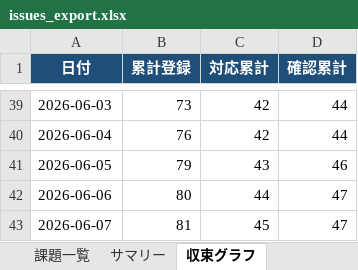
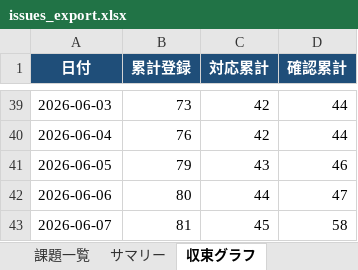
Before and after one commit to JJ1XGO/findsummits, an Excel workbook: mgmt/tracker/reports/issues_export.xlsx, sheet 収束グラフ, drawn as a sheet; only a part is shown, gaps mark what is left out; values as stored, in another font and other column widths than the file's, no borders; charts and pictures not drawn; the diff names each change by its address in the sheet, - before the commit and + after, or states it on an @@ line.

```diff
--- a/mgmt/tracker/reports/issues_export.xlsx (sheet 収束グラフ)
+++ b/mgmt/tracker/reports/issues_export.xlsx (sheet 収束グラフ)
-D43 (確認累計): 47
+D43 (確認累計): 58
```
Also changed, not shown: sheet 課題一覧, sheet サマリー, 5 other files.
